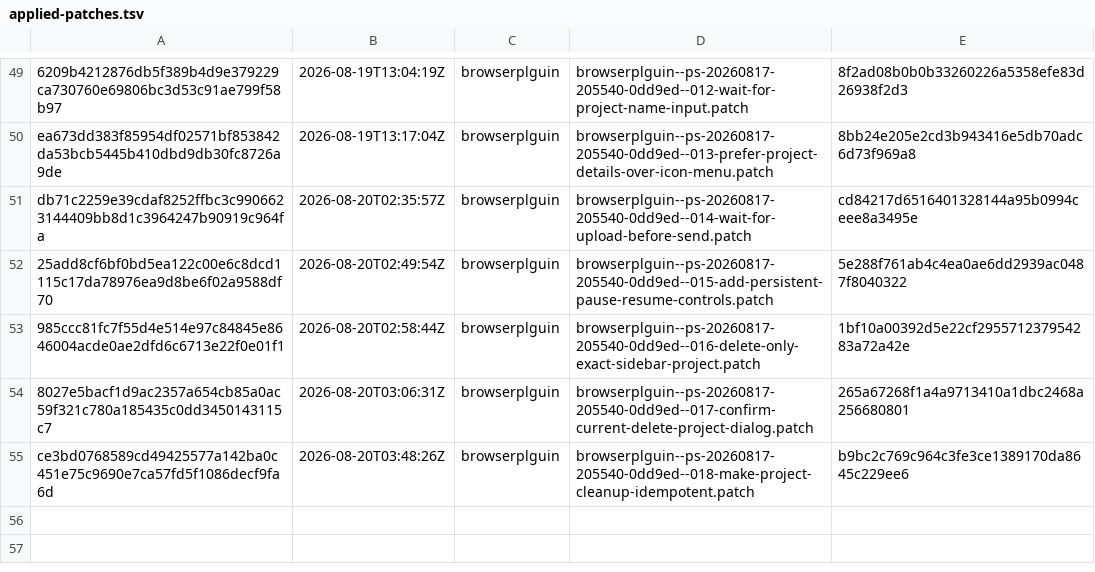
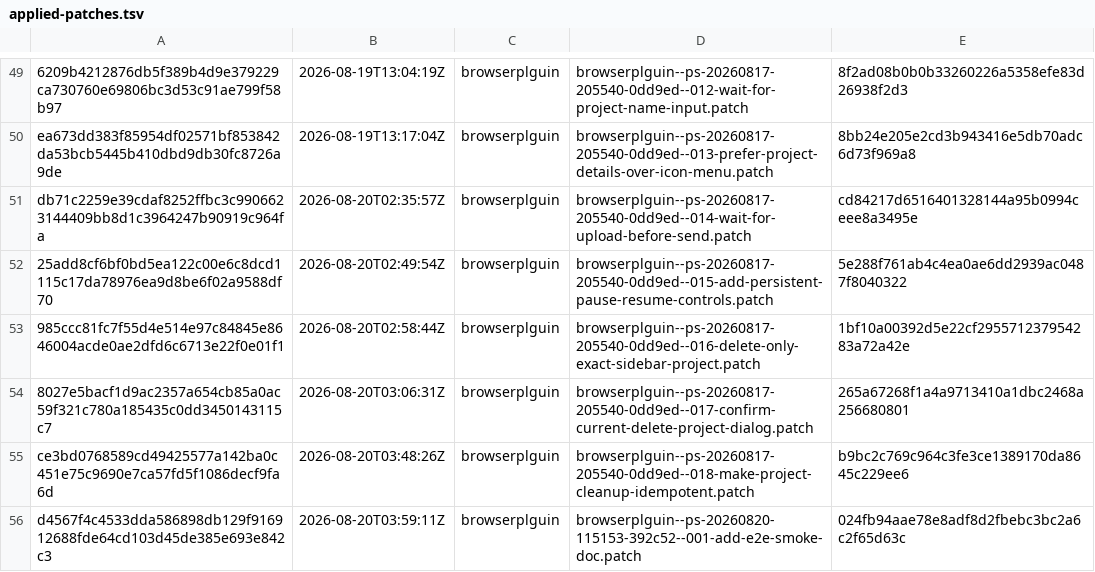
Before and after one commit to orgfrozen/browserplguin, a TSV file: .patch-sync/applied-patches.tsv, drawn as a sheet; only a part is shown, gaps mark what is left out; the diff names each change by its address in the sheet, - before the commit and + after, or states it on an @@ line.

Commit message:
chore: record applied delivery d4567f4c4533

```diff
--- a/.patch-sync/applied-patches.tsv
+++ b/.patch-sync/applied-patches.tsv
+row 56: d4567f4c4533dda586898db129f916912688fde64cd103d45de385e693e842c3 | 2026-08-20T03:59:11Z | browserplguin | browserplguin--ps-20260820-115153-392c52--001-add-e2e-smoke-doc.patch | 024fb94aae78e8adf8d2fbebc3bc2a6c2f65d63c
```
